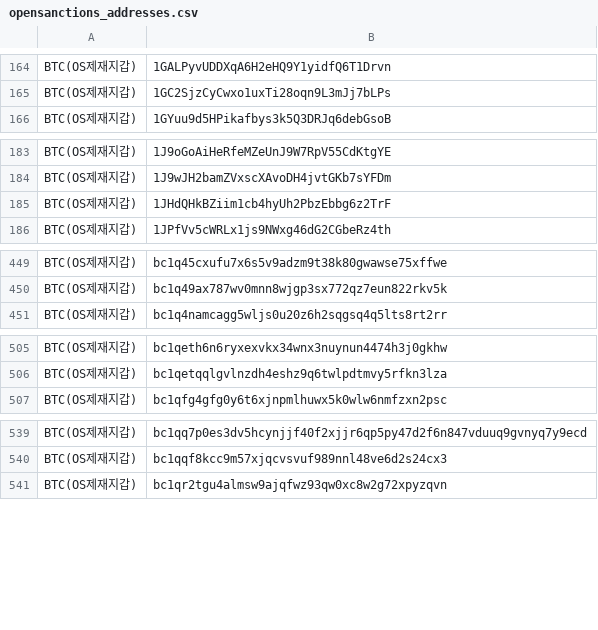
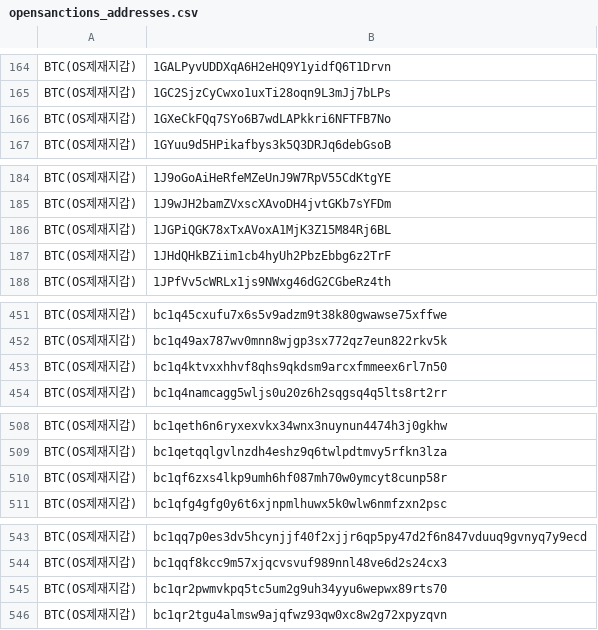
Before and after one commit to kuyongjin/blacklist-wallet-daily-check, a CSV file: opensanctions_addresses.csv, drawn as a sheet; only a part is shown, gaps mark what is left out; the diff covers the shown part only; the diff names each change by its address in the sheet, - before the commit and + after, or states it on an @@ line.

```diff
--- a/opensanctions_addresses.csv
+++ b/opensanctions_addresses.csv
+row 166: BTC(OS제재지갑) | 1GXeCkFQq7SYo6B7wdLAPkkri6NFTFB7No
+row 186: BTC(OS제재지갑) | 1JGPiQGK78xTxAVoxA1MjK3Z15M84Rj6BL
+row 453: BTC(OS제재지갑) | bc1q4ktvxxhhvf8qhs9qkdsm9arcxfmmeex6rl7n50
+row 510: BTC(OS제재지갑) | bc1qf6zxs4lkp9umh6hf087mh70w0ymcyt8cunp58r
+row 545: BTC(OS제재지갑) | bc1qr2pwmvkpq5tc5um2g9uh34yyu6wepwx89rts70
```
Also changed, not shown: 26 added rows, 1 removed row and 1 edited cell elsewhere in this file.
